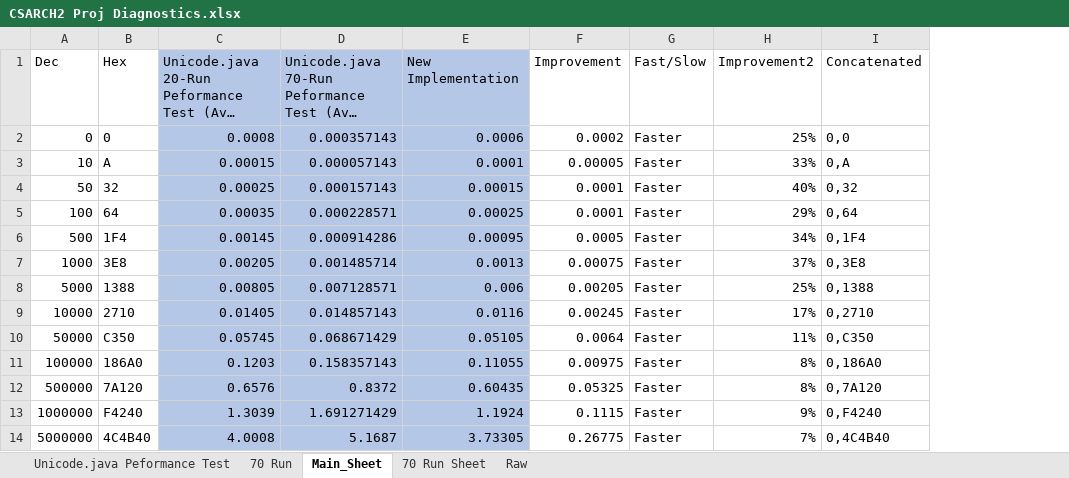
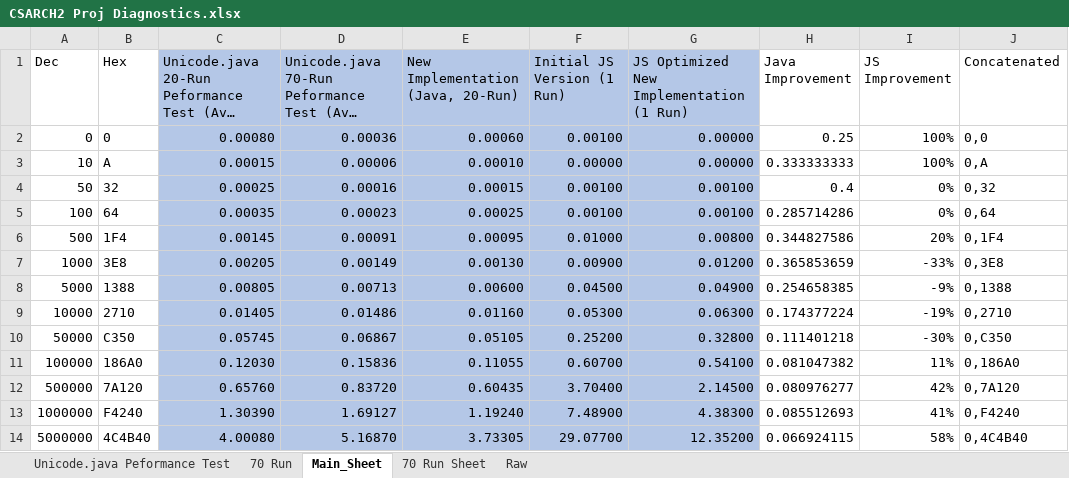
Before and after one commit to jm55/CSARCH2_Project, an Excel workbook: Simulation/CSARCH2 Proj Diagnostics.xlsx, sheet Main_Sheet, drawn as a sheet; only a part is shown; long unchanged cells end in …; values as stored, in another font and other column widths than the file's, no borders; table styles not drawn; removed rows and columns are numbered as before the commit, all else as after; the diff covers the shown part only; the diff names each change by its address in the sheet, - before the commit and + after, or states it on an @@ line.

Commit message:
Peformance improvement under works

```diff
--- a/Simulation/CSARCH2 Proj Diagnostics.xlsx (sheet Main_Sheet)
+++ b/Simulation/CSARCH2 Proj Diagnostics.xlsx (sheet Main_Sheet)
-column F (Improvement), rows 2-14: 0.0002 | 0.00005 | 0.0001 | 0.0001 | 0.0005 | 0.00075 | 0.00205 | 0.00245 | 0.0064 | 0.00975 | 0.05325 | 0.1115 | 0.26775
-column G (Fast/Slow), rows 2-14: all Faster
-column H (Improvement2), rows 2-14: 25% | 33% | 40% | 29% | 34% | 37% | 25% | 17% | 11% | 8% | 8% | 9% | 7%
+column F (Initial JS Version (1 Run)), rows 2-14: 0.00100 | 0.00000 | 0.00100 | 0.00100 | 0.01000 | 0.00900 | 0.04500 | 0.05300 | 0.25200 | 0.60700 | 3.70400 | 7.48900 | 29.07700
+column G, rows 1-14: JS Optimized New Implementation (1 Run) | 0.00000 | 0.00000 | 0.00100 | 0.00100 | 0.00800 | 0.01200 | 0.04900 | 0.06300 | 0.32800 | 0.54100 | 2.14500 | 4.38300 | 12.35200
+column H (Java Improvement), rows 2-14: 0.25 | 0.333333333 | 0.4 | 0.285714286 | 0.344827586 | 0.365853659 | 0.254658385 | 0.174377224 | 0.111401218 | 0.081047382 | 0.080976277 | 0.085512693 | 0.066924115
+column I (JS Improvement), rows 2-14: 100% | 100% | 0% | 0% | 20% | -33% | -9% | -19% | -30% | 11% | 42% | 41% | 58%
-E1: New Implementation
+E1: New Implementation (Java, 20-Run)
-C2: 0.0008
+C2: 0.00080
-D2: 0.000357143
+D2: 0.00036
-E2: 0.0006
+E2: 0.00060
-D3: 0.000057143
+D3: 0.00006
-E3: 0.0001
+E3: 0.00010
-D4: 0.000157143
+D4: 0.00016
-D5: 0.000228571
+D5: 0.00023
-D6: 0.000914286
+D6: 0.00091
-D7: 0.001485714
+D7: 0.00149
-E7: 0.0013
+E7: 0.00130
-D8: 0.007128571
+D8: 0.00713
-E8: 0.006
+E8: 0.00600
-D9: 0.014857143
+D9: 0.01486
-E9: 0.0116
+E9: 0.01160
-D10: 0.068671429
+D10: 0.06867
-C11: 0.1203
+C11: 0.12030
-D11: 0.158357143
+D11: 0.15836
-C12: 0.6576
+C12: 0.65760
-D12: 0.8372
+D12: 0.83720
-C13: 1.3039
+C13: 1.30390
-D13: 1.691271429
+D13: 1.69127
-E13: 1.1924
+E13: 1.19240
-C14: 4.0008
+C14: 4.00080
-D14: 5.1687
+D14: 5.16870
```
Also changed, not shown: 2 added rows and 8 edited cells elsewhere in this sheet, formulas that keep their value, charts or pictures, 7 other files.
